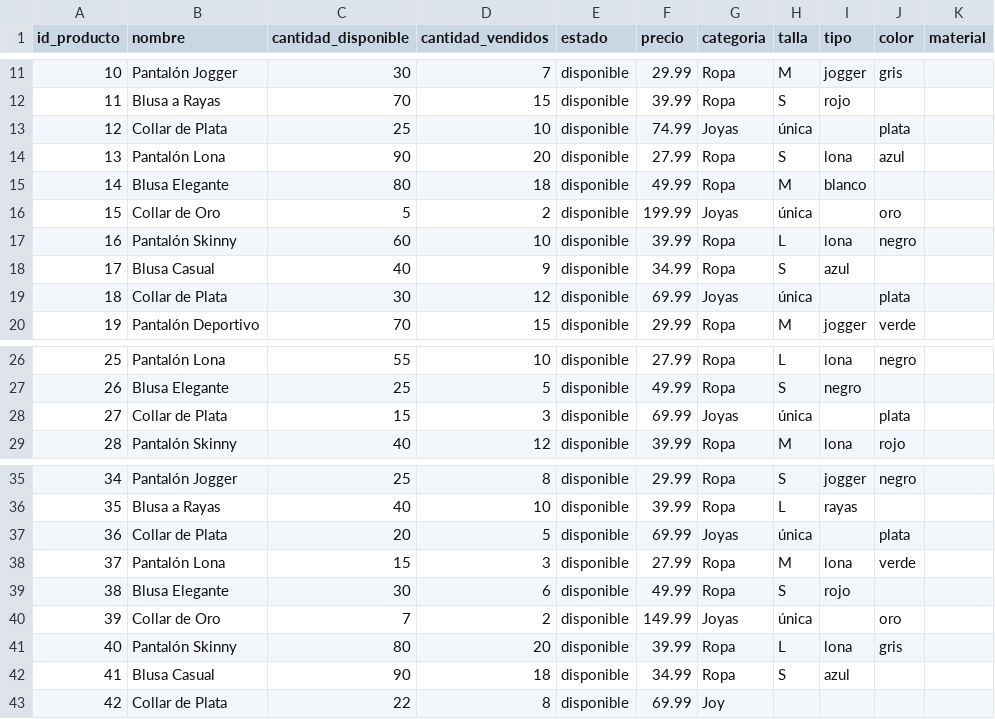
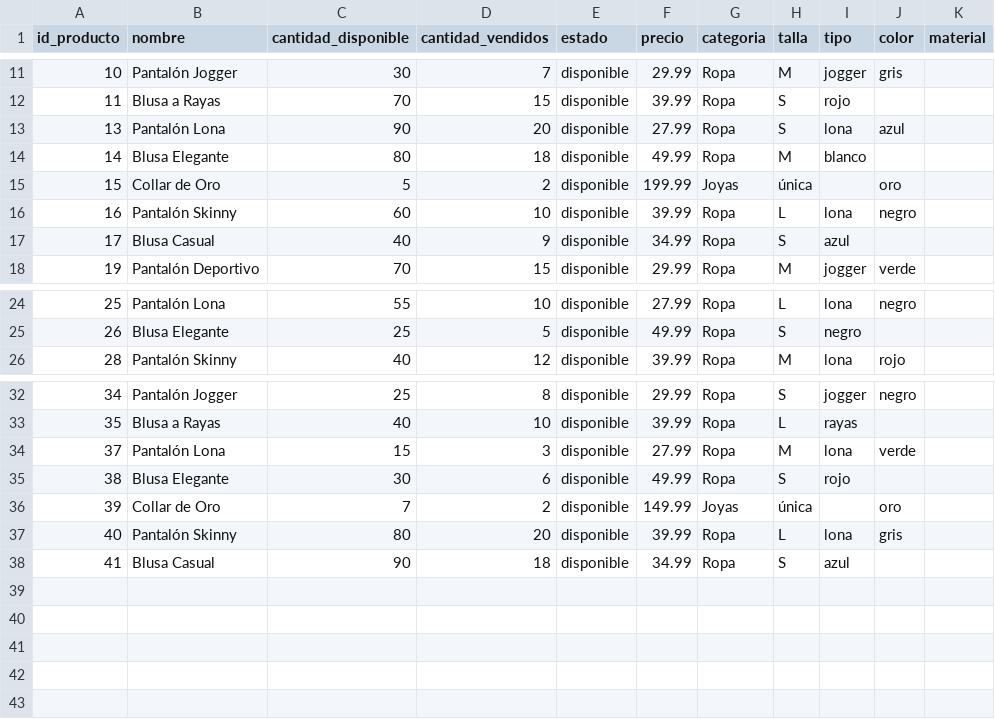
Before and after one commit to juampam/lab-herencia, a CSV file: data/datos.csv, drawn as a sheet; only a part is shown, gaps mark what is left out; the diff names each change by its address in the sheet, - before the commit and + after, or states it on an @@ line.

```diff
--- a/data/datos.csv
+++ b/data/datos.csv
-row 13: 12 | Collar de Plata | 25 | 10 | disponible | 74.99 | Joyas | única |  | plata
-row 19: 18 | Collar de Plata | 30 | 12 | disponible | 69.99 | Joyas | única |  | plata
-row 28: 27 | Collar de Plata | 15 | 3 | disponible | 69.99 | Joyas | única |  | plata
-row 37: 36 | Collar de Plata | 20 | 5 | disponible | 69.99 | Joyas | única |  | plata
-row 43: 42 | Collar de Plata | 22 | 8 | disponible | 69.99 | Joy
```
Also changed, not shown: 9 other files.
